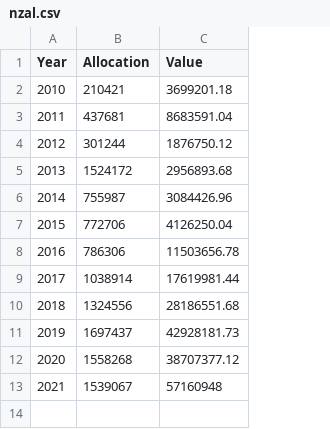
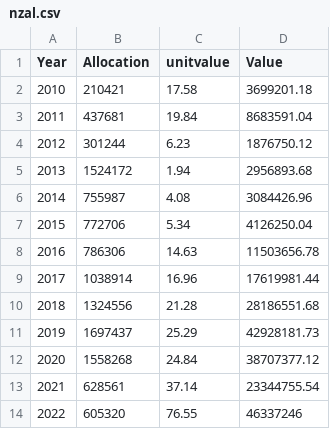
Before and after one commit to theecanmole/NZ-emission-units-industrial-allocation, a CSV file: nzal.csv, drawn as a sheet; removed rows and columns are numbered as before the commit, all else as after; the diff names each change by its address in the sheet, - before the commit and + after, or states it on an @@ line.

```diff
--- a/nzal.csv
+++ b/nzal.csv
+column C (unitvalue), rows 2-12: 17.58 | 19.84 | 6.23 | 1.94 | 4.08 | 5.34 | 14.63 | 16.96 | 21.28 | 25.29 | 24.84
-row 13: 2021 | 1539067 | 57160948
+row 13: 2021 | 628561 | 37.14 | 23344755.54
+row 14: 2022 | 605320 | 76.55 | 46337246
```
Also changed, not shown: 1 other file.
